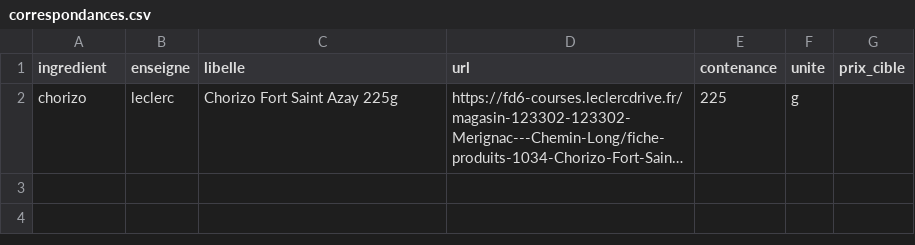
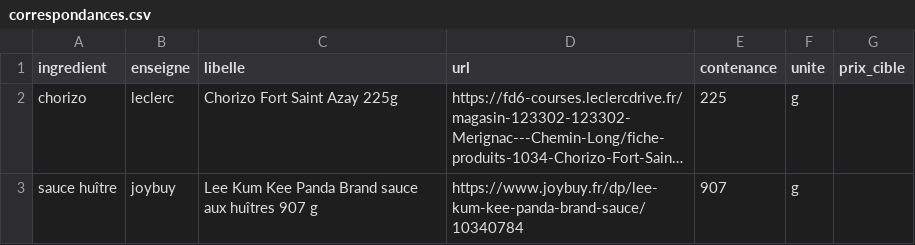
Before and after one commit to dondjadja/mr-cooook-web, a CSV file: outils/veille-prix/donnees/correspondances.csv, drawn as a sheet; long unchanged cells end in …; the diff names each change by its address in the sheet, - before the commit and + after, or states it on an @@ line.

```diff
--- a/outils/veille-prix/donnees/correspondances.csv
+++ b/outils/veille-prix/donnees/correspondances.csv
+row 3: sauce huître | joybuy | Lee Kum Kee Panda Brand sauce aux huîtres 907 g | https://www.joybuy.fr/dp/lee-kum-kee-panda-brand-sauce/10340784 | 907 | g
```
